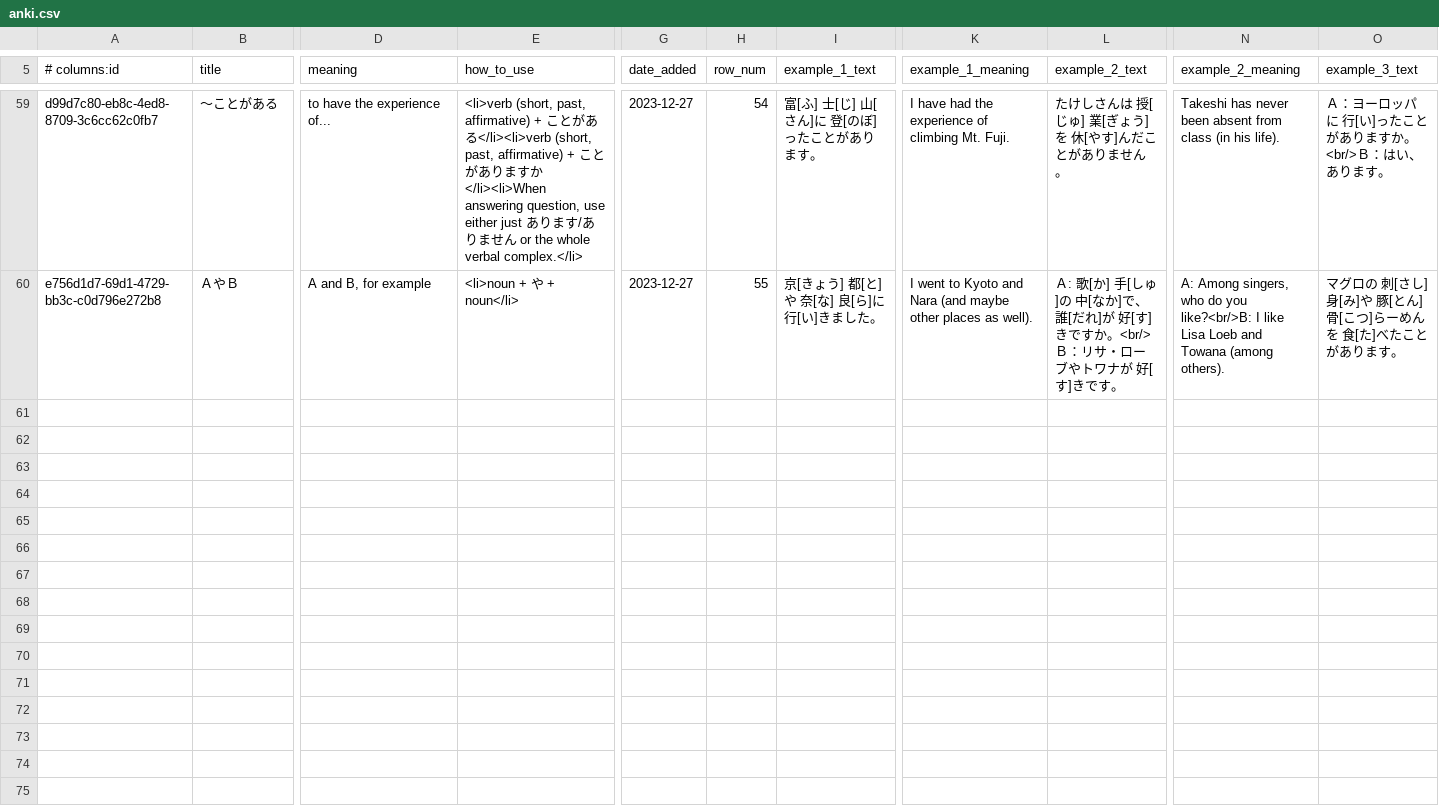
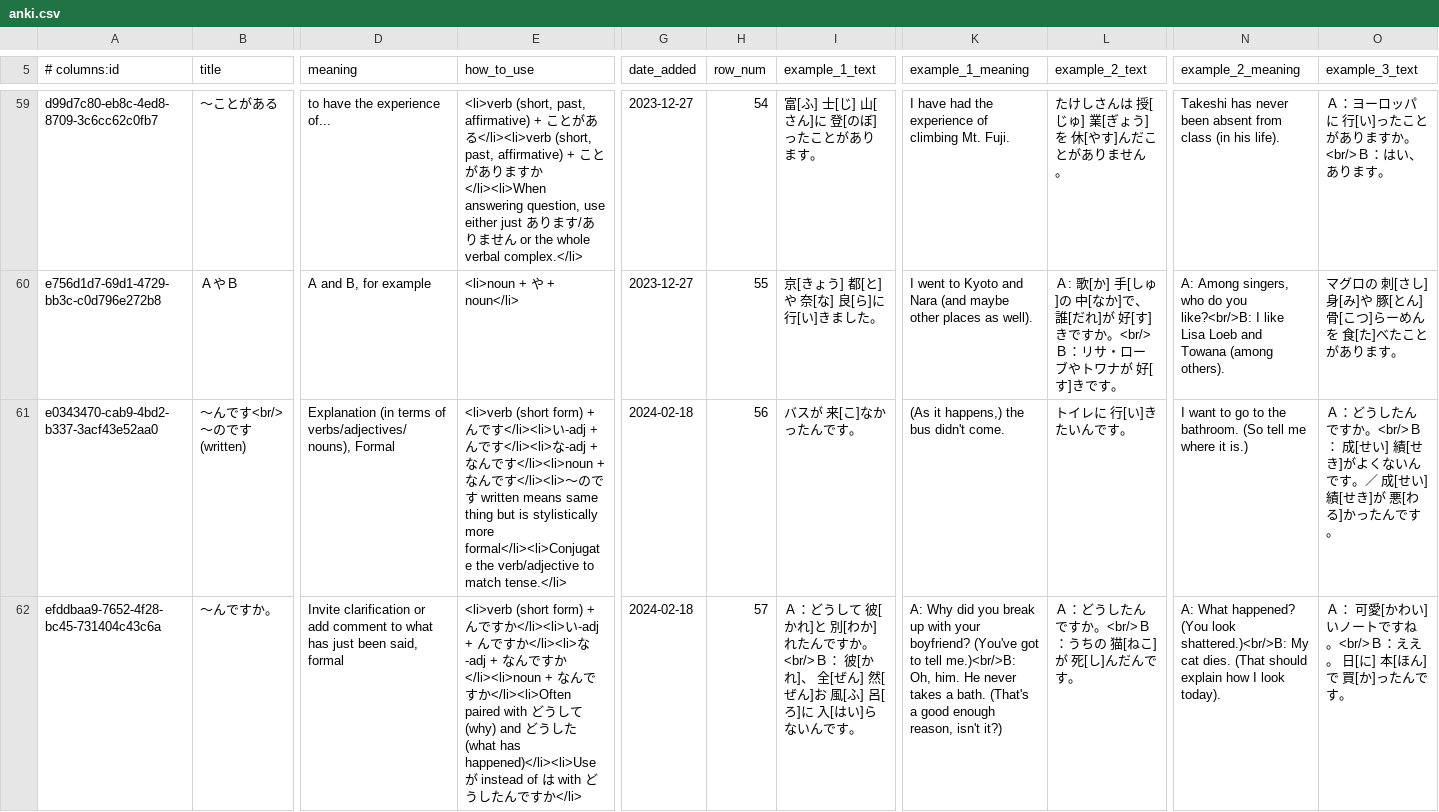
Before and after one commit to paploo/goi, a CSV file: files/grammar/anki.csv, drawn as a sheet; only a part is shown, gaps mark what is left out; rows hold the shown columns only; the diff names each change by its address in the sheet, - before the commit and + after, or states it on an @@ line.

Commit message:
Genki L12, Grammar 1 cards/examples.

```diff
--- a/files/grammar/anki.csv
+++ b/files/grammar/anki.csv
+row 61: e0343470-cab9-4bd2-b337-3acf43e52aa0 | 〜んです<br/>〜のです (written) | Explanation (in terms of verbs/adjectives/nouns), Formal | <li>verb (short form) + んです</li><li>い-adj + んです</li><li>な-adj + なんです</li><li>noun + なんです</li><li>〜のです written means same thing but is stylistically more formal</li><li>Conjugate the verb/adjective to match tense.</li> | 2024-02-18 | 56 | バスが 来[こ]なかったんです。 | (As it happens,) the bus didn't come. | トイレに 行[い]きたいんです。 | I want to go to the bathroom. (So tell me where it is.) | Ａ：どうしたんですか。<br/>Ｂ： 成[せい] 績[せき]がよくないんです。／ 成[せい] 績[せき]が 悪[わる]かったんです。
+row 62: efddbaa9-7652-4f28-bc45-731404c43c6a | 〜んですか。 | Invite clarification or add comment to what has just been said, formal | <li>verb (short form) + んですか</li><li>い-adj + んですか</li><li>な-adj + なんですか</li><li>noun + なんですか</li><li>Often paired with どうして (why) and どうした (what has happened)</li><li>Use が instead of は with どうしたんですか</li> | 2024-02-18 | 57 | Ａ：どうして 彼[かれ]と 別[わか]れたんですか。<br/>Ｂ： 彼[かれ]、 全[ぜん] 然[ぜん]お 風[ふ] 呂[ろ]に 入[はい]らないんです。 | A: Why did you break up with your boyfriend? (You've got to tell me.)<br/>B: Oh, him. He never takes a bath. (That's a good enough reason, isn't it?) | Ａ：どうしたんですか。<br/>Ｂ：うちの 猫[ねこ]が 死[し]んだんです。 | A: What happened? (You look shattered.)<br/>B: My cat dies. (That should explain how I look today). | Ａ： 可愛[かわい]いノートですね。<br/>Ｂ：ええ。 日[に] 本[ほん]で 買[か]ったんです。
```
Also changed, not shown: 2 other files.
